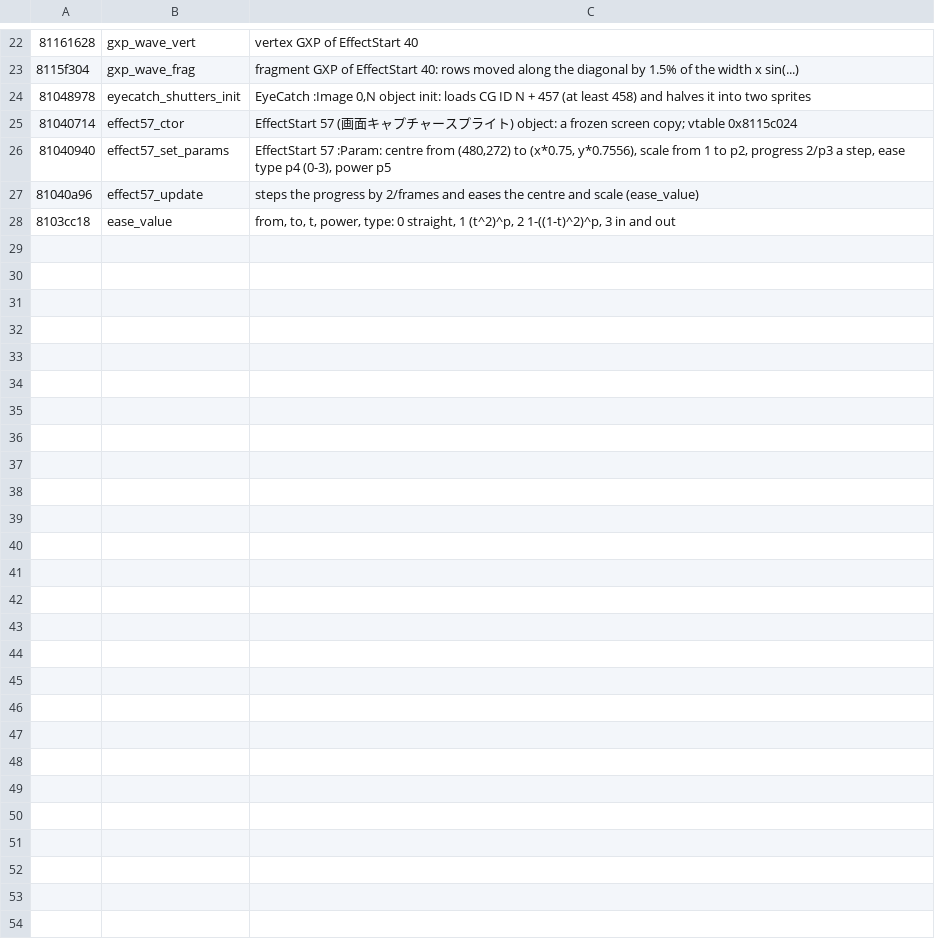
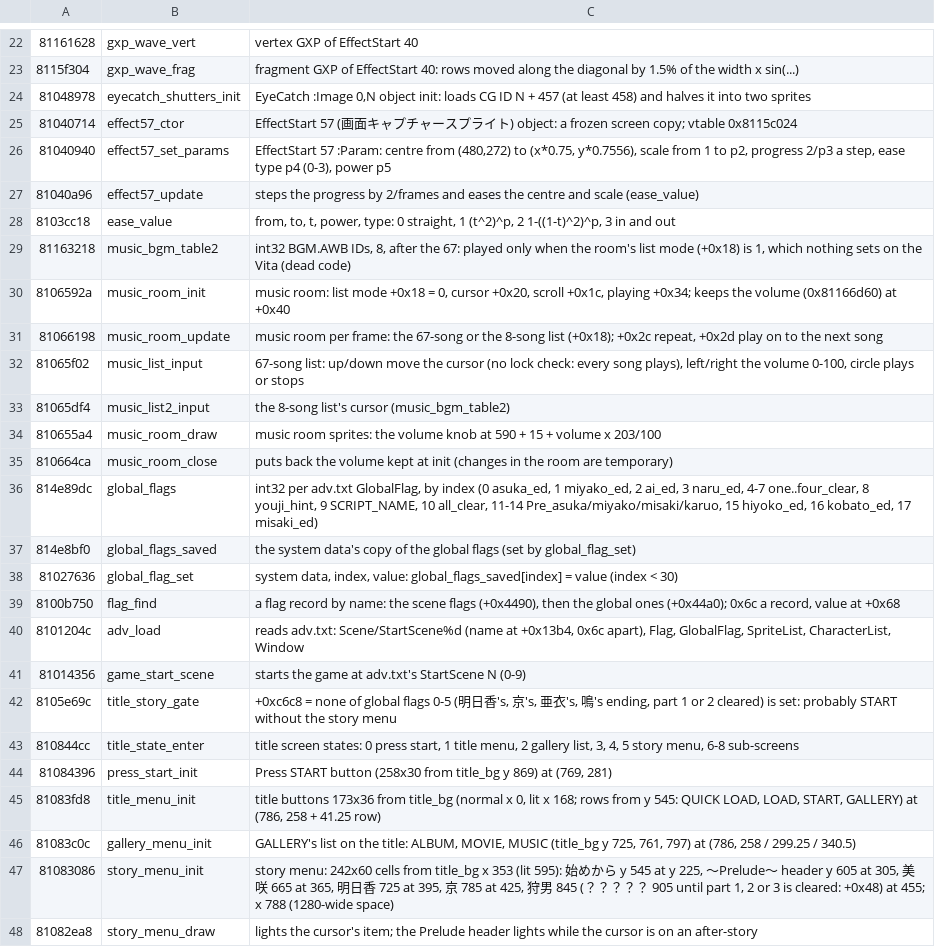
Before and after one commit to blankiekun/conscripter-convert, a TSV file: research/oretsuba/names.tsv, drawn as a sheet; only a part is shown, gaps mark what is left out; the diff covers the shown part only.

Commit message:
oretsuba: from the eboot, the music room (every song open; the 8-song table unused), the story menu, the title and gallery layouts and the settings' defaults (35 names); the web build tested

```diff
--- a/research/oretsuba/names.tsv
+++ b/research/oretsuba/names.tsv
@@ -28 +28,21 @@
 8103cc18	ease_value	from, to, t, power, type: 0 straight, 1 (t^2)^p, 2 1-((1-t)^2)^p, 3 in and out
+81163218	music_bgm_table2	int32 BGM.AWB IDs, 8, after the 67: played only when the room's list mode (+0x18) is 1, which nothing sets on the Vita (dead code)
+8106592a	music_room_init	music room: list mode +0x18 = 0, cursor +0x20, scroll +0x1c, playing +0x34; keeps the volume (0x81166d60) at +0x40
+81066198	music_room_update	music room per frame: the 67-song or the 8-song list (+0x18); +0x2c repeat, +0x2d play on to the next song
+81065f02	music_list_input	67-song list: up/down move the cursor (no lock check: every song plays), left/right the volume 0-100, circle plays or stops
+81065df4	music_list2_input	the 8-song list's cursor (music_bgm_table2)
+810655a4	music_room_draw	music room sprites: the volume knob at 590 + 15 + volume x 203/100
+810664ca	music_room_close	puts back the volume kept at init (changes in the room are temporary)
+814e89dc	global_flags	int32 per adv.txt GlobalFlag, by index (0 asuka_ed, 1 miyako_ed, 2 ai_ed, 3 naru_ed, 4-7 one..four_clear, 8 youji_hint, 9 SCRIPT_NAME, 10 all_clear, 11-14 Pre_asuka/miyako/misaki/karuo, 15 hiyoko_ed, 16 kobato_ed, 17 misaki_ed)
+814e8bf0	global_flags_saved	the system data's copy of the global flags (set by global_flag_set)
+81027636	global_flag_set	system data, index, value: global_flags_saved[index] = value (index < 30)
+8100b750	flag_find	a flag record by name: the scene flags (+0x4490), then the global ones (+0x44a0); 0x6c a record, value at +0x68
+8101204c	adv_load	reads adv.txt: Scene/StartScene%d (name at +0x13b4, 0x6c apart), Flag, GlobalFlag, SpriteList, CharacterList, Window
+81014356	game_start_scene	starts the game at adv.txt's StartScene N (0-9)
+8105e69c	title_story_gate	+0xc6c8 = none of global flags 0-5 (明日香's, 京's, 亜衣's, 鳴's ending, part 1 or 2 cleared) is set: probably START without the story menu
+810844cc	title_state_enter	title screen states: 0 press start, 1 title menu, 2 gallery list, 3, 4, 5 story menu, 6-8 sub-screens
+81084396	press_start_init	"Press START button" (258x30 from title_bg y 869) at (769, 281)
+81083fd8	title_menu_init	title buttons 173x36 from title_bg (normal x 0, lit x 168; rows from y 545: QUICK LOAD, LOAD, START, GALLERY) at (786, 258 + 41.25 row)
+81083c0c	gallery_menu_init	GALLERY's list on the title: ALBUM, MOVIE, MUSIC (title_bg y 725, 761, 797) at (786, 258 / 299.25 / 340.5)
+81083086	story_menu_init	story menu: 242x60 cells from title_bg x 353 (lit 595): 始めから y 545 at y 225, 〜Prelude〜 header y 605 at 305, 美咲 665 at 365, 明日香 725 at 395, 京 785 at 425, 狩男 845 (？？？？？ 905 until part 1, 2 or 3 is cleared: +0x48) at 455; x 788 (1280-wide space)
+81082ea8	story_menu_draw	lights the cursor's item; the Prelude header lights while the cursor is on an after-story
```
Also changed, not shown: 12 added rows elsewhere in this file, 1 other file.
